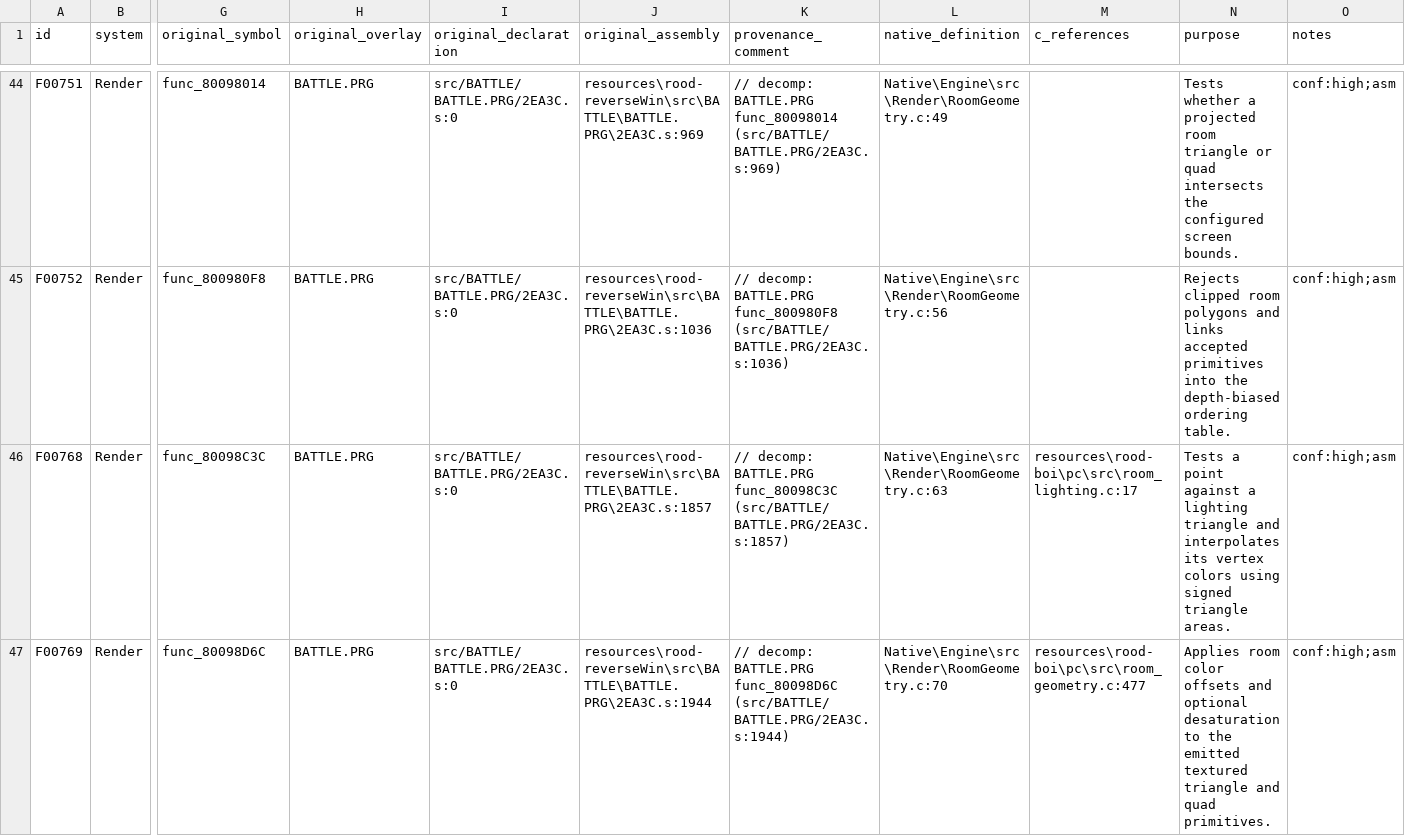
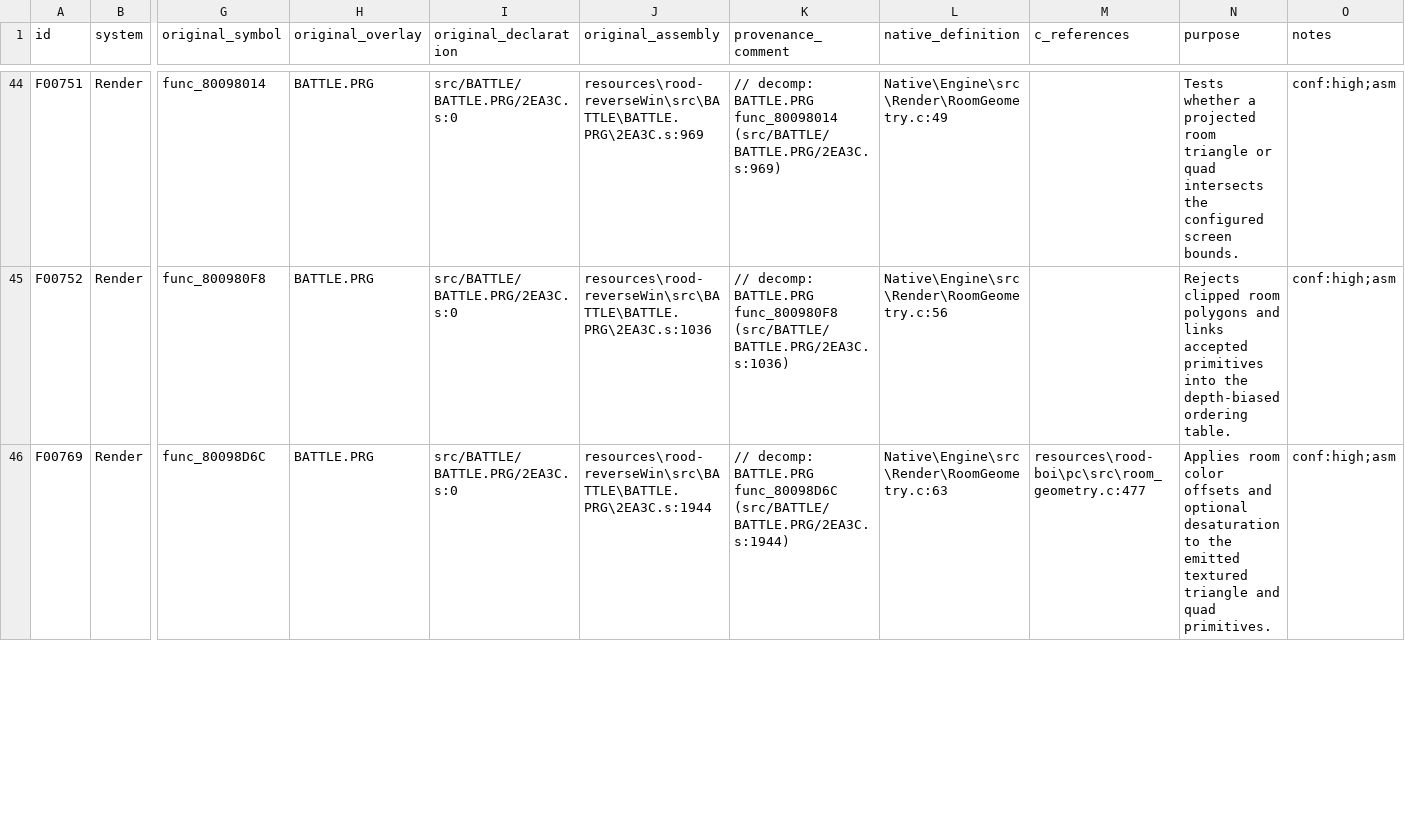
Before and after one commit to JEschete/VS-NativePort, a CSV file: Docs/ASSEMBLY_GAPS.csv, drawn as a sheet; only a part is shown, gaps mark what is left out; removed rows and columns are numbered as before the commit, all else as after; rows hold the shown columns only; the diff covers the shown part only; the diff names each change by its address in the sheet, - before the commit and + after, or states it on an @@ line.

Commit message:
Share source-width room lighting interpolation and reject overflowed areas

```diff
--- a/Docs/ASSEMBLY_GAPS.csv
+++ b/Docs/ASSEMBLY_GAPS.csv
-row 46: F00768 | Render | func_80098C3C | BATTLE.PRG | src/BATTLE/BATTLE.PRG/2EA3C.s:0 | resources\rood-reverseWin\src\BATTLE\BATTLE.PRG\2EA3C.s:1857 | // decomp: BATTLE.PRG func_80098C3C (src/BATTLE/BATTLE.PRG/2EA3C.s:1857) | Native\Engine\src\Render\RoomGeometry.c:63 | resources\rood-boi\pc\src\room_lighting.c:17 | Tests a point against a lighting triangle and interpolates its vertex colors using signed triangle areas. | conf:high;asm
-L46 (native_definition): Native\Engine\src\Render\RoomGeometry.c:70
+L46 (native_definition): Native\Engine\src\Render\RoomGeometry.c:63
```
Also changed, not shown: 1 edited cell elsewhere in this file, Docs/ASSEMBLY_GAP_COVERAGE.csv, tools/port/owned.csv, 13 other files.
